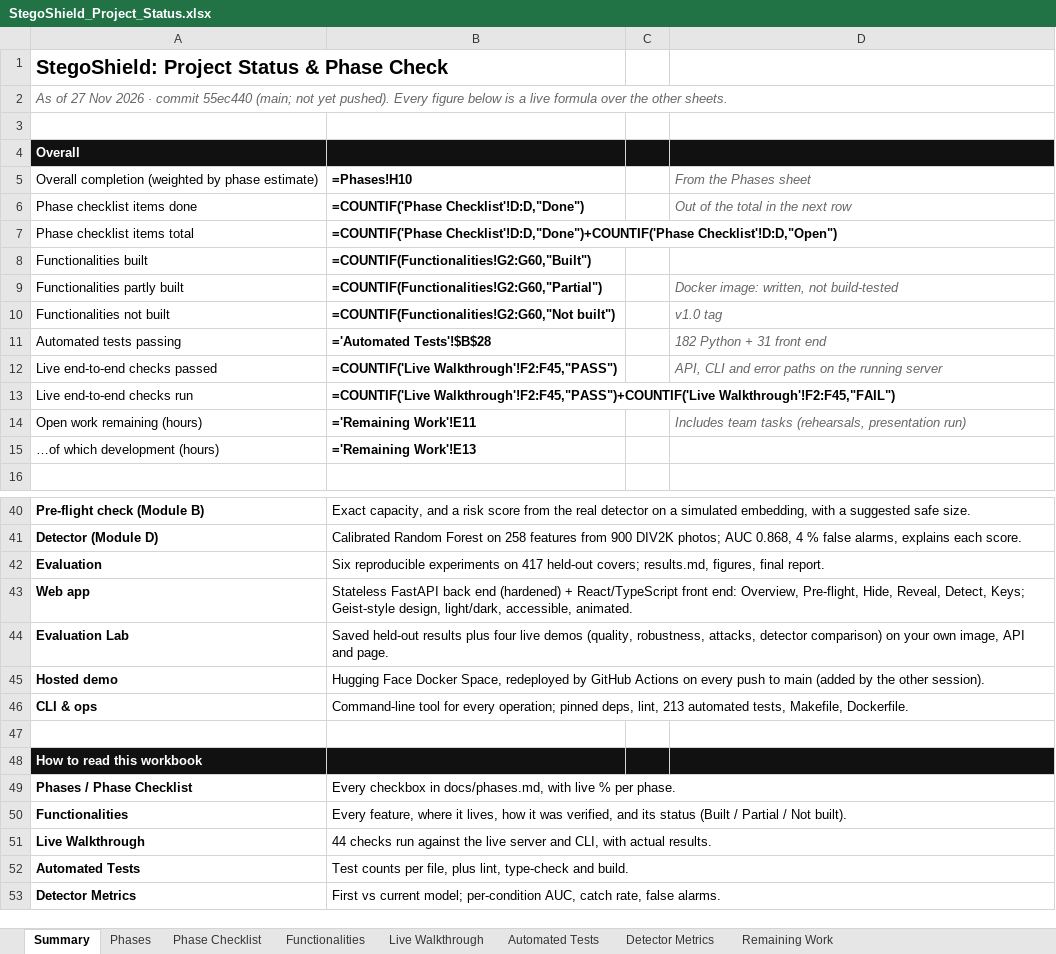
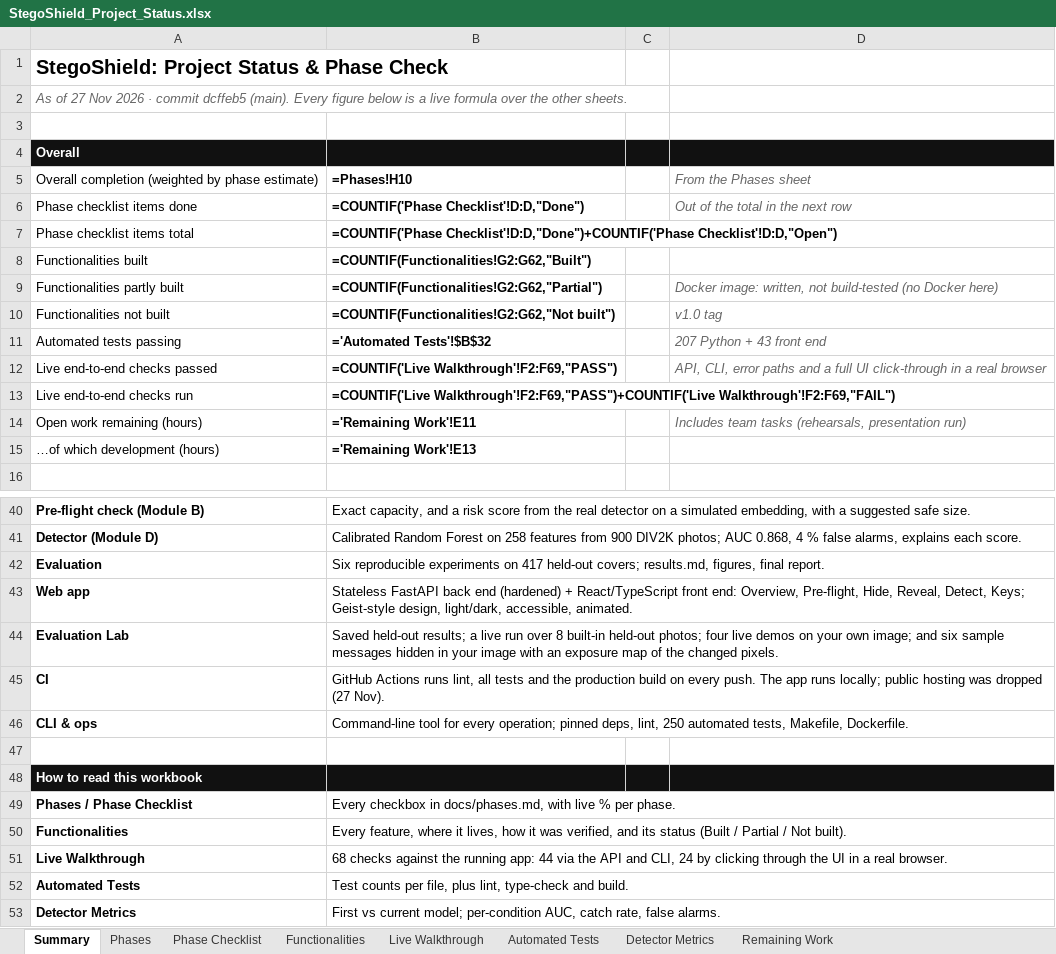
Before and after one commit to ahmedsaalman/StegoShield, an Excel workbook: docs/StegoShield_Project_Status.xlsx, sheet Summary, drawn as a sheet; only a part is shown, gaps mark what is left out; values as stored, in another font and other column widths than the file's, no borders; formulas without a stored value are shown as written; conditional formats not drawn; removed rows and columns are numbered as before the commit, all else as after; the diff names each change by its address in the sheet, - before the commit and + after, or states it on an @@ line.

Commit message:
docs: demo script and report cover the new Lab runs; walkthrough passed; refresh status workbook
The demo script's Lab step now walks through all four parts of the page,
with expected values from a dry run (8 photos at 10 %: replacement 7/8,
matching 0/8; 6 messages on the demo cover: 60/60 safety checks). The
final report gains a short Evaluation Lab section (no new result numbers).

The Phase 6 walkthrough criterion is ticked: a scripted click-through in a
real browser passed 24/24 checks. The status workbook is rebuilt from the
current phases.md, tests and walkthroughs, and drops the hosted demo.

```diff
--- a/docs/StegoShield_Project_Status.xlsx (sheet Summary)
+++ b/docs/StegoShield_Project_Status.xlsx (sheet Summary)
-A2: …· commit 55ec440 (main; not yet pushed). Every figure…
+A2: …· commit dcffeb5 (main). Every figure…
-B8: =COUNTIF(Functionalities!G2:G60,"Built")
+B8: =COUNTIF(Functionalities!G2:G62,"Built")
-B9: =COUNTIF(Functionalities!G2:G60,"Partial")
+B9: =COUNTIF(Functionalities!G2:G62,"Partial")
-D9: …not build-tested
+D9: …not build-tested (no Docker here)
-B10: =COUNTIF(Functionalities!G2:G60,"Not built")
+B10: =COUNTIF(Functionalities!G2:G62,"Not built")
-B11: ='Automated Tests'!$B$28
+B11: ='Automated Tests'!$B$32
-D11: 182 Python + 31 front end
+D11: 207 Python + 43 front end
-B12: =COUNTIF('Live Walkthrough'!F2:F45,"PASS")
+B12: =COUNTIF('Live Walkthrough'!F2:F69,"PASS")
-D12: API, CLI and error paths on the running server
+D12: API, CLI, error paths and a full UI click-through in a real browser
-B13: =COUNTIF('Live Walkthrough'!F2:F45,"PASS")+COUNTIF('Live Walkthrough'!F2:F45,"FAIL")
+B13: =COUNTIF('Live Walkthrough'!F2:F69,"PASS")+COUNTIF('Live Walkthrough'!F2:F69,"FAIL")
-B44: Saved held-out results plus four live demos (quality, robustness, attacks, detector comparison) on your own image, API and page.
+B44: Saved held-out results; a live run over 8 built-in held-out photos; four live demos on your own image; and six sample messages hidden in your image with an exposure map of the changed pixels.
-row 45: Hosted demo | Hugging Face Docker Space, redeployed by GitHub Actions on every push to main (added by the other session).
+row 45: CI | GitHub Actions runs lint, all tests and the production build on every push. The app runs locally; public hosting was dropped (27 Nov).
-B46: …deps, lint, 213 automated tests,…
+B46: …deps, lint, 250 automated tests,…
-B51: 44 checks run against the live server and CLI, with actual results.
+B51: 68 checks against the running app: 44 via the API and CLI, 24 by clicking through the UI in a real browser.
```
Also changed, not shown: sheet Live Walkthrough, sheet Automated Tests, sheet Functionalities, sheet Phase Checklist, sheet Remaining Work, sheet Phases, 3 other files.
